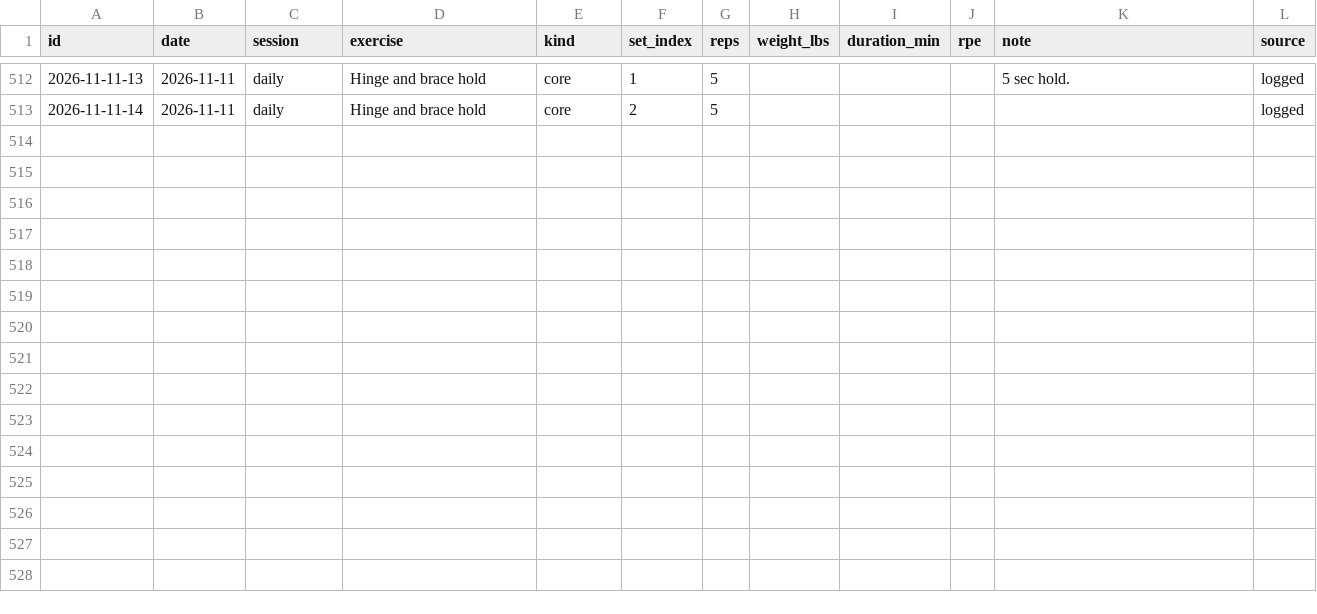
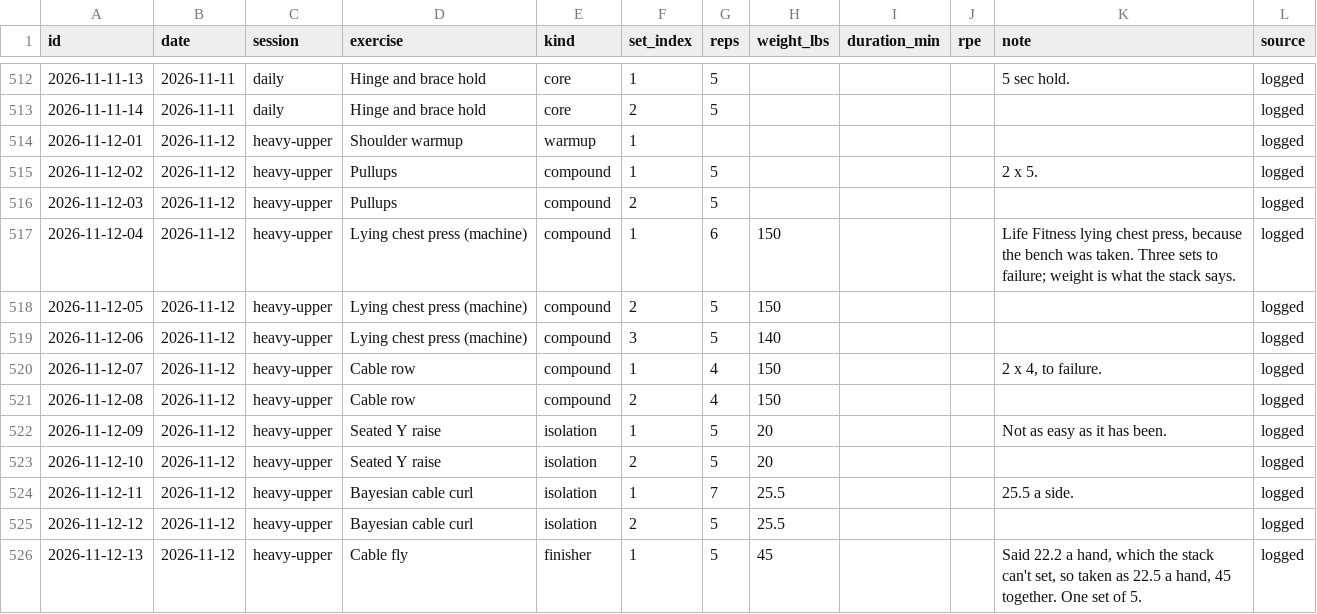
Before and after one commit to soldoutbudokan/Health, a CSV file: data/workouts.csv, drawn as a sheet; only a part is shown, gaps mark what is left out; the diff names each change by its address in the sheet, - before the commit and + after, or states it on an @@ line.

Commit message:
Log Nov 12 heavy upper: machine press for the bench, row 2x4 at 150
The bench was taken, so the Life Fitness lying chest press (6 and 5 at 150,
5 at 140), logged under the same name as Sep 17. The fly is taken as 22.5 a
hand, 45 together, since 22.2 can't be set. No dips.

```diff
--- a/data/workouts.csv
+++ b/data/workouts.csv
+row 514: 2026-11-12-01 | 2026-11-12 | heavy-upper | Shoulder warmup | warmup | 1 |  |  |  |  |  | logged
+row 515: 2026-11-12-02 | 2026-11-12 | heavy-upper | Pullups | compound | 1 | 5 |  |  |  | 2 x 5. | logged
+row 516: 2026-11-12-03 | 2026-11-12 | heavy-upper | Pullups | compound | 2 | 5 |  |  |  |  | logged
+row 517: 2026-11-12-04 | 2026-11-12 | heavy-upper | Lying chest press (machine) | compound | 1 | 6 | 150 |  |  | Life Fitness lying chest press, because the bench was taken. Three sets to failure; weight is what the stack says. | logged
+row 518: 2026-11-12-05 | 2026-11-12 | heavy-upper | Lying chest press (machine) | compound | 2 | 5 | 150 |  |  |  | logged
+row 519: 2026-11-12-06 | 2026-11-12 | heavy-upper | Lying chest press (machine) | compound | 3 | 5 | 140 |  |  |  | logged
+row 520: 2026-11-12-07 | 2026-11-12 | heavy-upper | Cable row | compound | 1 | 4 | 150 |  |  | 2 x 4, to failure. | logged
+row 521: 2026-11-12-08 | 2026-11-12 | heavy-upper | Cable row | compound | 2 | 4 | 150 |  |  |  | logged
+row 522: 2026-11-12-09 | 2026-11-12 | heavy-upper | Seated Y raise | isolation | 1 | 5 | 20 |  |  | Not as easy as it has been. | logged
+row 523: 2026-11-12-10 | 2026-11-12 | heavy-upper | Seated Y raise | isolation | 2 | 5 | 20 |  |  |  | logged
+row 524: 2026-11-12-11 | 2026-11-12 | heavy-upper | Bayesian cable curl | isolation | 1 | 7 | 25.5 |  |  | 25.5 a side. | logged
+row 525: 2026-11-12-12 | 2026-11-12 | heavy-upper | Bayesian cable curl | isolation | 2 | 5 | 25.5 |  |  |  | logged
+row 526: 2026-11-12-13 | 2026-11-12 | heavy-upper | Cable fly | finisher | 1 | 5 | 45 |  |  | Said 22.2 a hand, which the stack can't set, so taken as 22.5 a hand, 45 together. One set of 5. | logged
```
Also changed, not shown: data/sessions.csv.
